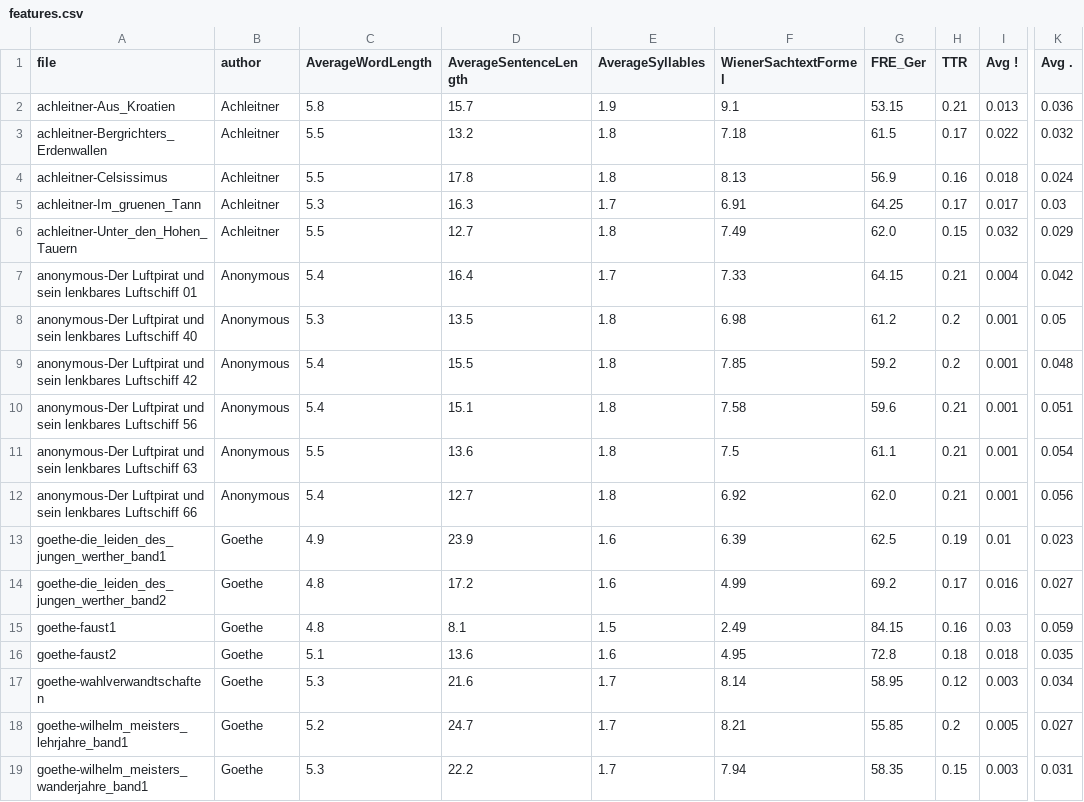
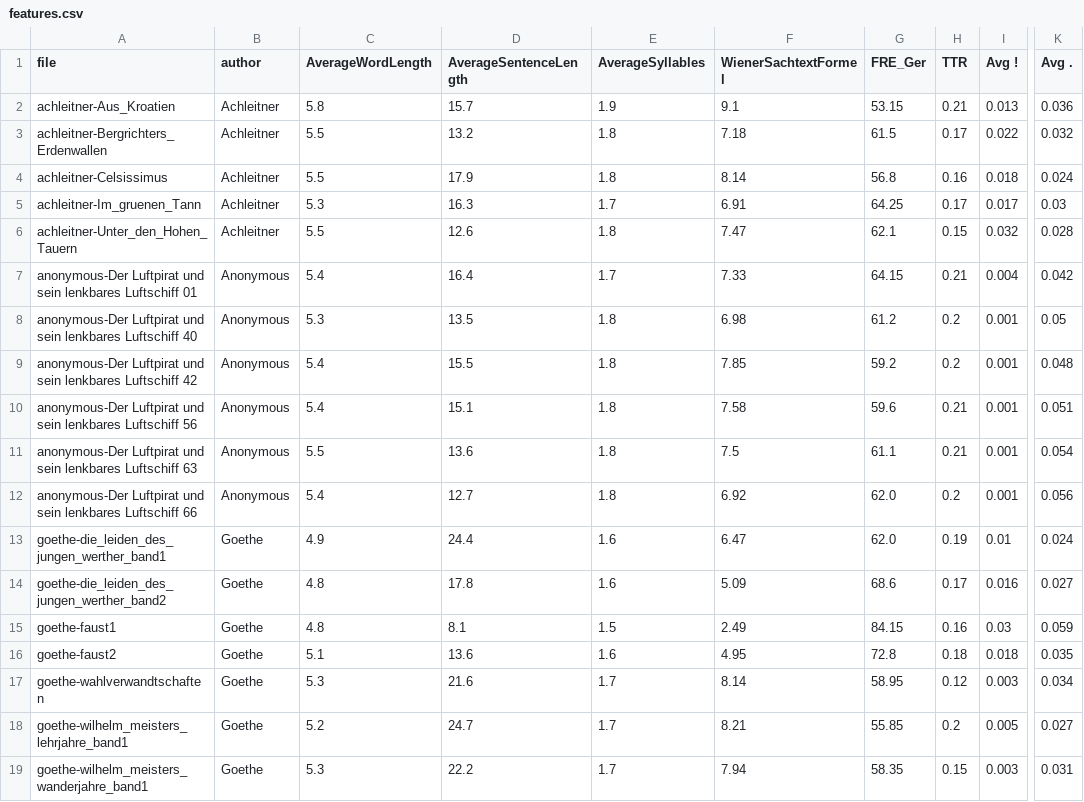
Before and after one commit to tc020/german-authorship-attribution, a CSV file: data/features.csv, drawn as a sheet; only a part is shown, gaps mark what is left out; the diff covers the shown part only; the diff names each change by its address in the sheet, - before the commit and + after, or states it on an @@ line.

```diff
--- a/data/features.csv
+++ b/data/features.csv
-D4 (AverageSentenceLength): 17.8
+D4 (AverageSentenceLength): 17.9
-F4 (WienerSachtextFormel): 8.13
+F4 (WienerSachtextFormel): 8.14
-G4 (FRE_Ger): 56.9
+G4 (FRE_Ger): 56.8
-D6 (AverageSentenceLength): 12.7
+D6 (AverageSentenceLength): 12.6
-F6 (WienerSachtextFormel): 7.49
+F6 (WienerSachtextFormel): 7.47
-G6 (FRE_Ger): 62.0
+G6 (FRE_Ger): 62.1
-K6 (Avg .): 0.029
+K6 (Avg .): 0.028
-H12 (TTR): 0.21
+H12 (TTR): 0.2
-D13 (AverageSentenceLength): 23.9
+D13 (AverageSentenceLength): 24.4
-F13 (WienerSachtextFormel): 6.39
+F13 (WienerSachtextFormel): 6.47
-G13 (FRE_Ger): 62.5
+G13 (FRE_Ger): 62.0
-K13 (Avg .): 0.023
+K13 (Avg .): 0.024
-D14 (AverageSentenceLength): 17.2
+D14 (AverageSentenceLength): 17.8
-F14 (WienerSachtextFormel): 4.99
+F14 (WienerSachtextFormel): 5.09
-G14 (FRE_Ger): 69.2
+G14 (FRE_Ger): 68.6
```
Also changed, not shown: 28 edited cells elsewhere in this file, 4 other files.
